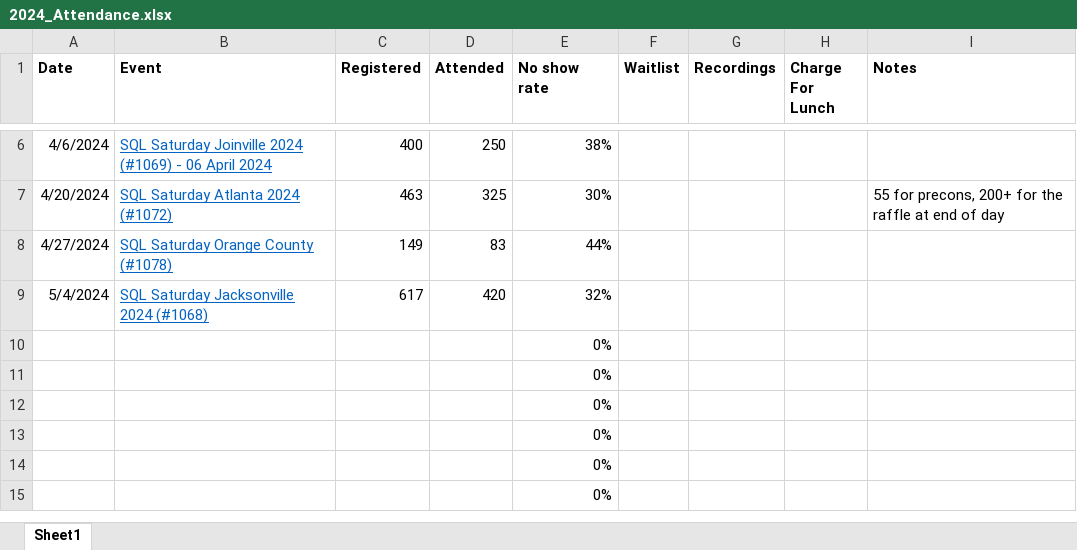
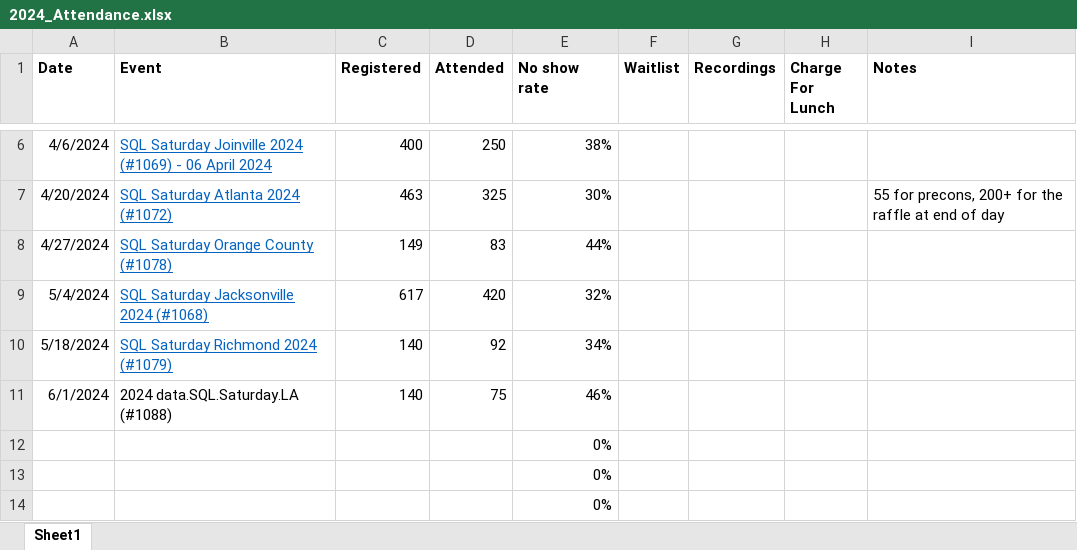
Before and after one commit to sqlsaturday/sqlsatwebsite, an Excel workbook: assets/misc/2024/2024_Attendance.xlsx, sheet Sheet1, drawn as a sheet; only a part is shown, gaps mark what is left out; the shorter side is filled out with more unchanged rows; values as stored, in another font and other column widths than the file's, no borders; removed rows and columns are numbered as before the commit, all else as after; the diff names each change by its address in the sheet, - before the commit and + after, or states it on an @@ line.

Commit message:
logo and attendance

```diff
--- a/assets/misc/2024/2024_Attendance.xlsx (sheet Sheet1)
+++ b/assets/misc/2024/2024_Attendance.xlsx (sheet Sheet1)
-row 10:  |  |  |  | 0%
-row 11:  |  |  |  | 0%
+row 10: 5/18/2024 | SQL Saturday Richmond 2024 (#1079) | 140 | 92 | 34%
+row 11: 6/1/2024 | 2024 data.SQL.Saturday.LA (#1088) | 140 | 75 | 46%
```
Also changed, not shown: assets/misc/2023/2023_Attendance.xlsx, 1 other file.
